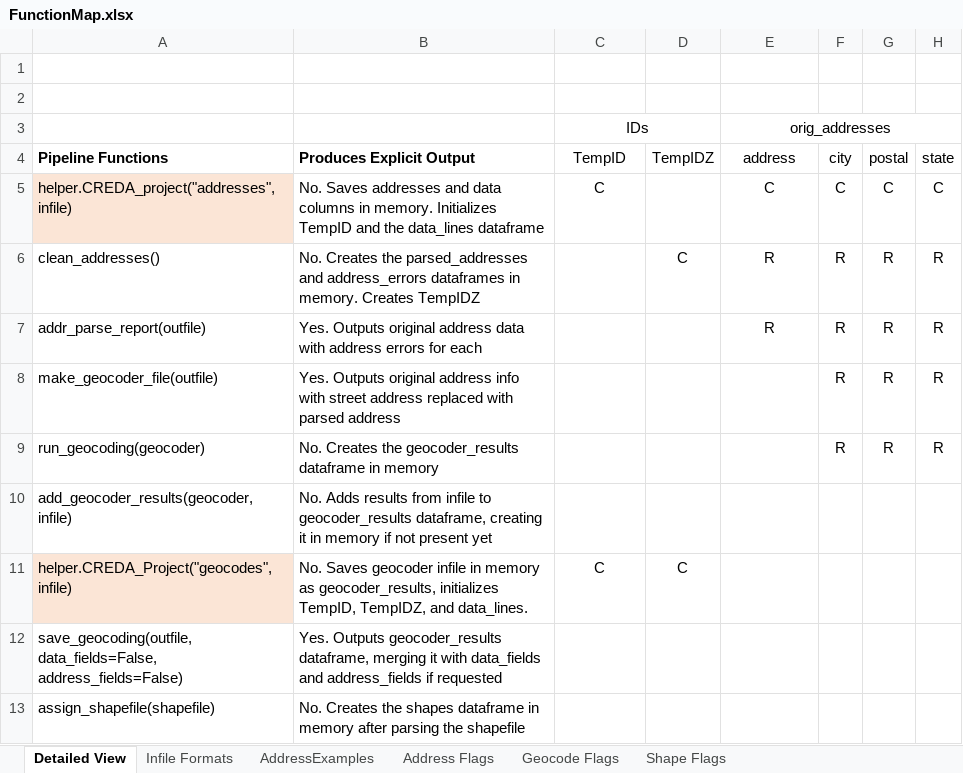
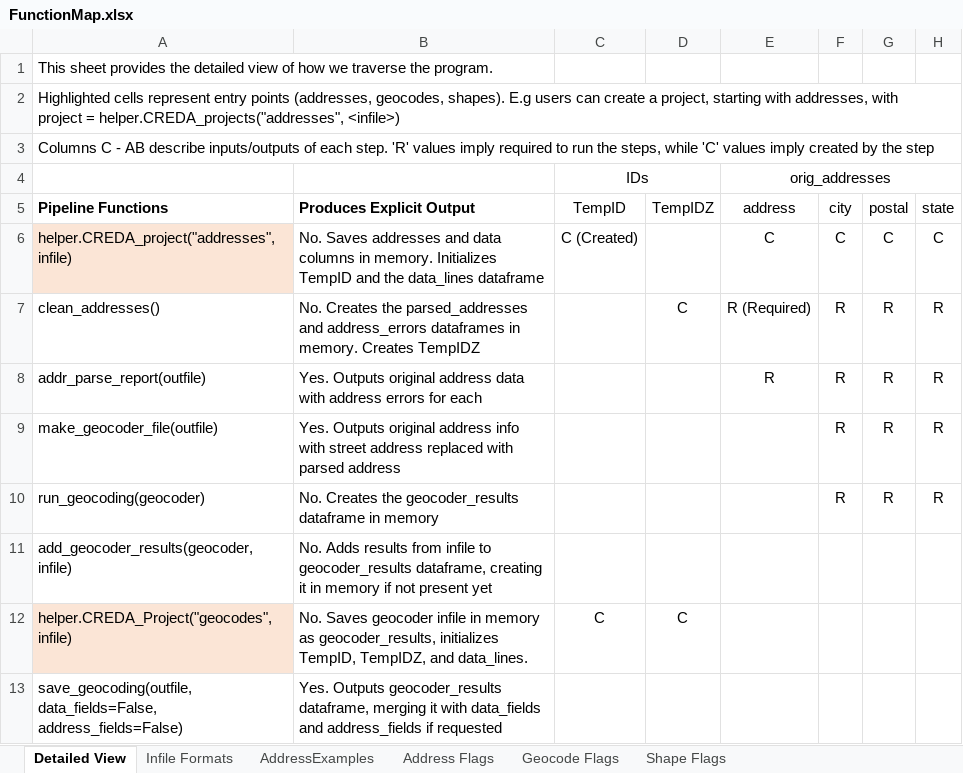
Before and after one commit to KI-Research-Services/CREDA_tools, an Excel workbook: FunctionMap.xlsx, sheet Detailed View, drawn as a sheet; only a part is shown; the shorter side is filled out with more unchanged rows; values as stored, in another font and other column widths than the file's, no borders; addresses are those after the commit; rows hold the shown columns only; ↵ is a line break in a cell; the diff names each change by its address in the sheet, - before the commit and + after, or states it on an @@ line.

Commit message:
FunctionMap descriptions, C and R explained

```diff
--- a/FunctionMap.xlsx (sheet Detailed View)
+++ b/FunctionMap.xlsx (sheet Detailed View)
-A1: (empty)
+A1: This sheet provides the detailed view of how we traverse the program.
-A2: (empty)
+A2: Highlighted cells represent entry points (addresses, geocodes, shapes). E.g users can create a project, starting with addresses, with ↵ project = helper.CREDA_projects("addresses", <infile>)
+row 3: Columns C - AB describe inputs/outputs of each step. 'R' values imply required to run the steps, while 'C' values imply created by the step
-C6: C
+C6: C (Created)
-E7: R
+E7: R (Required)
```
